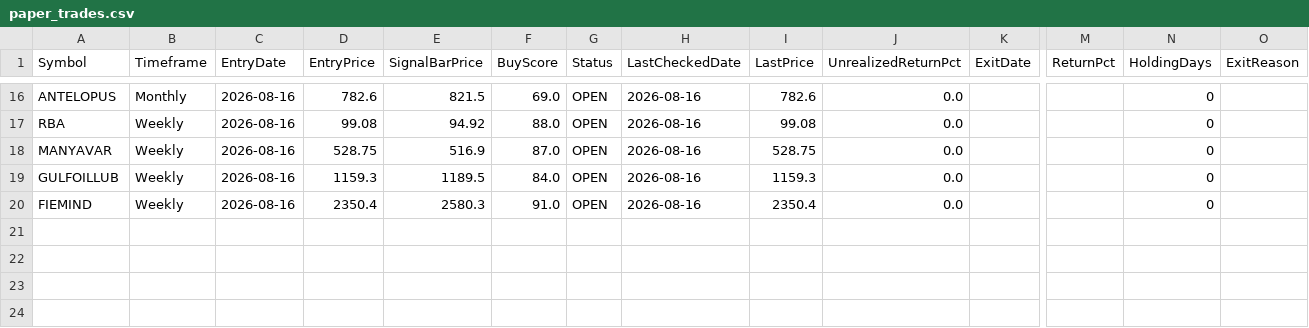
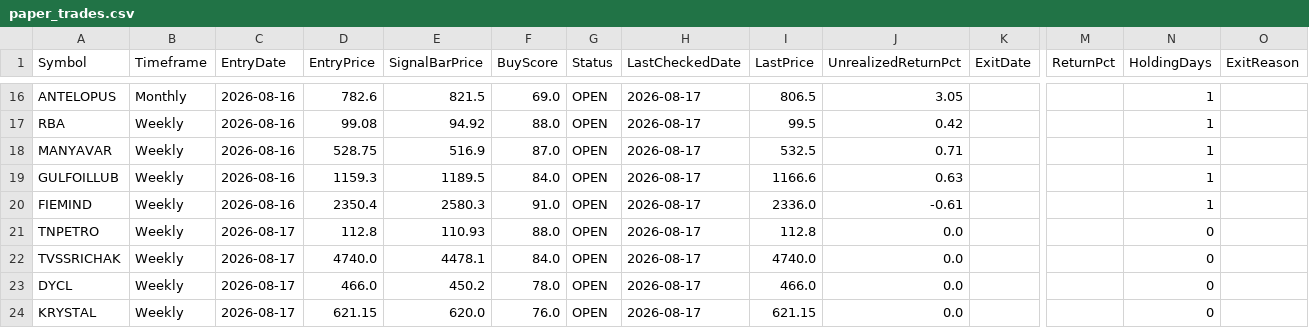
Before and after one commit to umeshkarjinni-ship-it/Stockscan, a CSV file: signals/paper_trades.csv, drawn as a sheet; only a part is shown, gaps mark what is left out; rows hold the shown columns only; the diff covers the shown part only; the diff names each change by its address in the sheet, - before the commit and + after, or states it on an @@ line.

```diff
--- a/signals/paper_trades.csv
+++ b/signals/paper_trades.csv
-H16:H20 (LastCheckedDate): 2026-08-16
+H16:H20 (LastCheckedDate): 2026-08-17
-I16 (LastPrice): 782.6
+I16 (LastPrice): 806.5
-J16 (UnrealizedReturnPct): 0.0
+J16 (UnrealizedReturnPct): 3.05
-N16:N20 (HoldingDays): 0
+N16:N20 (HoldingDays): 1
-I17 (LastPrice): 99.08
+I17 (LastPrice): 99.5
-J17 (UnrealizedReturnPct): 0.0
+J17 (UnrealizedReturnPct): 0.42
-I18 (LastPrice): 528.75
+I18 (LastPrice): 532.5
-J18 (UnrealizedReturnPct): 0.0
+J18 (UnrealizedReturnPct): 0.71
-I19 (LastPrice): 1159.3
+I19 (LastPrice): 1166.6
-J19 (UnrealizedReturnPct): 0.0
+J19 (UnrealizedReturnPct): 0.63
-I20 (LastPrice): 2350.4
+I20 (LastPrice): 2336.0
-J20 (UnrealizedReturnPct): 0.0
+J20 (UnrealizedReturnPct): -0.61
+row 21: TNPETRO | Weekly | 2026-08-17 | 112.8 | 110.93 | 88.0 | OPEN | 2026-08-17 | 112.8 | 0.0 |  |  | 0
+row 22: TVSSRICHAK | Weekly | 2026-08-17 | 4740.0 | 4478.1 | 84.0 | OPEN | 2026-08-17 | 4740.0 | 0.0 |  |  | 0
+row 23: DYCL | Weekly | 2026-08-17 | 466.0 | 450.2 | 78.0 | OPEN | 2026-08-17 | 466.0 | 0.0 |  |  | 0
+row 24: KRYSTAL | Weekly | 2026-08-17 | 621.15 | 620.0 | 76.0 | OPEN | 2026-08-17 | 621.15 | 0.0 |  |  | 0
```
Also changed, not shown: 56 edited cells elsewhere in this file, 4 other files.
